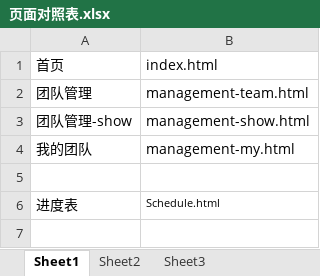
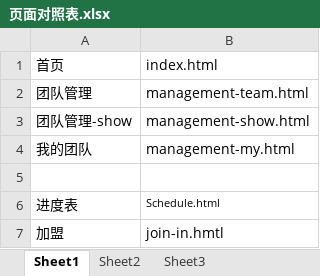
Before and after one commit to lilinchun1/xyl, an Excel workbook: 页面对照表.xlsx, sheet Sheet1, drawn as a sheet; values as stored, in another font and other column widths than the file's, no borders; the diff names each change by its address in the sheet, - before the commit and + after, or states it on an @@ line.

Commit message:
join-in.html end

```diff
--- a/页面对照表.xlsx (sheet Sheet1)
+++ b/页面对照表.xlsx (sheet Sheet1)
+row 7: 加盟 | join-in.hmtl
```
Also changed, not shown: 7 other files.
